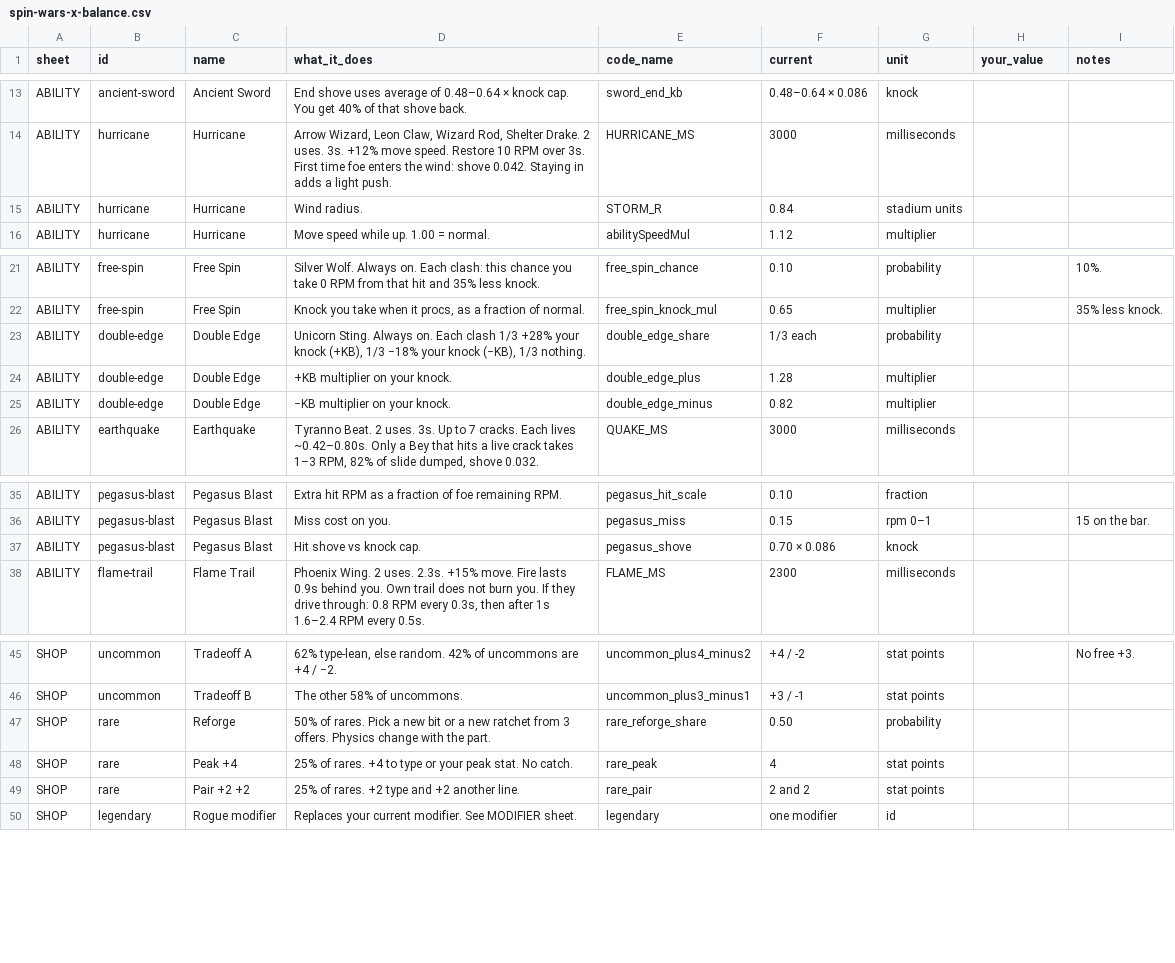
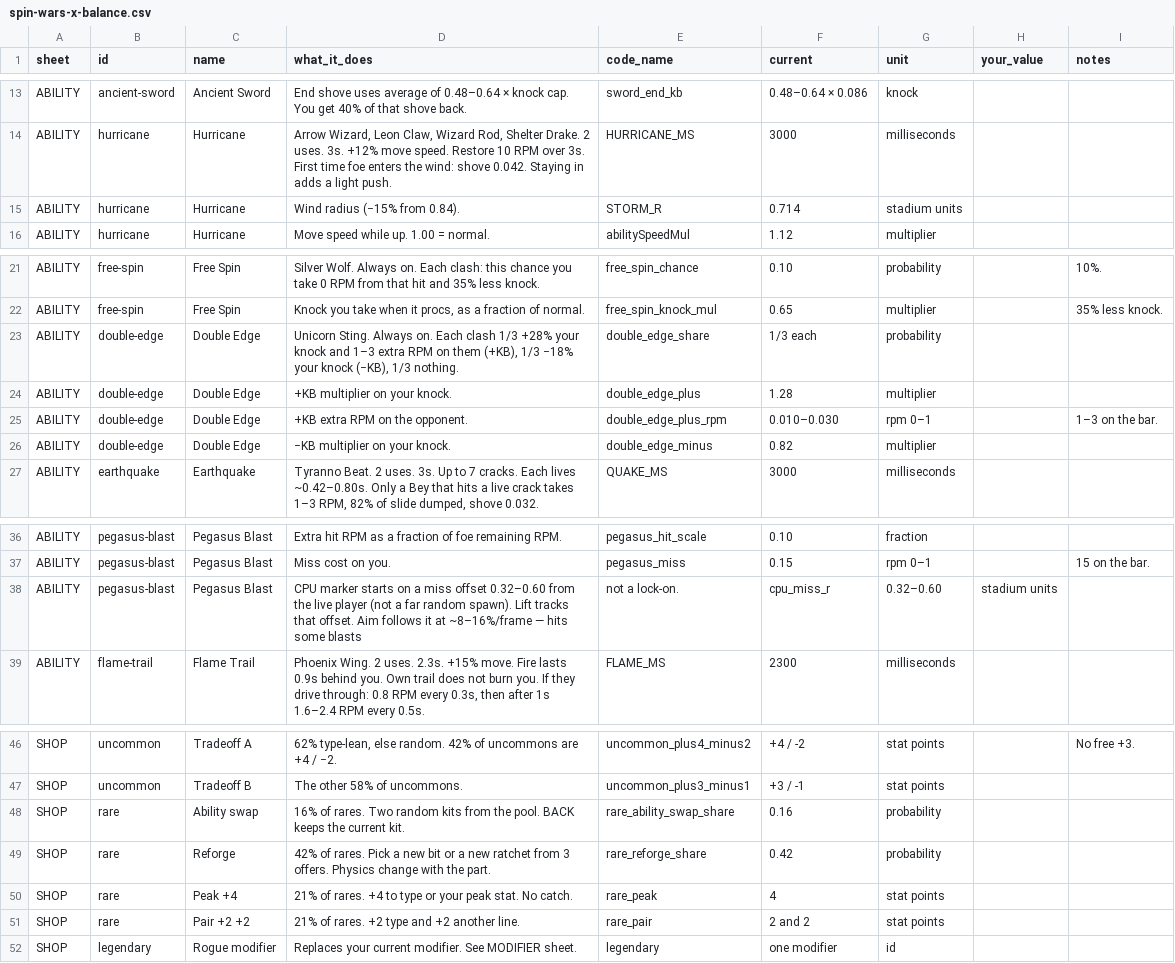
Before and after one commit to slatslime333/Spin-Wars-X, a CSV file: tweak/spin-wars-x-balance.csv, drawn as a sheet; only a part is shown, gaps mark what is left out.

```diff
--- a/tweak/spin-wars-x-balance.csv
+++ b/tweak/spin-wars-x-balance.csv
@@ -14,3 +14,3 @@ ABILITY,ancient-sword,Ancient Sword,End shove uses average of 0.48–0.64 × kno
 ABILITY,hurricane,Hurricane,"Arrow Wizard, Leon Claw, Wizard Rod, Shelter Drake. 2 uses. 3s. +12% move speed. Restore 10 RPM over 3s. First time foe enters the wind: shove 0.042. Staying in adds a light push.",HURRICANE_MS,3000,milliseconds,
-ABILITY,hurricane,Hurricane,Wind radius.,STORM_R,0.84,stadium units,
+ABILITY,hurricane,Hurricane,Wind radius (−15% from 0.84).,STORM_R,0.714,stadium units,
 ABILITY,hurricane,Hurricane,Move speed while up. 1.00 = normal.,abilitySpeedMul,1.12,multiplier,
@@ -22,4 +22,5 @@ ABILITY,free-spin,Free Spin,Silver Wolf. Always on. Each clash: this chance you
 ABILITY,free-spin,Free Spin,"Knock you take when it procs, as a fraction of normal.",free_spin_knock_mul,0.65,multiplier,,35% less knock.
-ABILITY,double-edge,Double Edge,"Unicorn Sting. Always on. Each clash 1/3 +28% your knock (+KB), 1/3 −18% your knock (−KB), 1/3 nothing.",double_edge_share,1/3 each,probability,
+ABILITY,double-edge,Double Edge,"Unicorn Sting. Always on. Each clash 1/3 +28% your knock and 1–3 extra RPM on them (+KB), 1/3 −18% your knock (−KB), 1/3 nothing.",double_edge_share,1/3 each,probability,
 ABILITY,double-edge,Double Edge,+KB multiplier on your knock.,double_edge_plus,1.28,multiplier,
+ABILITY,double-edge,Double Edge,+KB extra RPM on the opponent.,double_edge_plus_rpm,0.010–0.030,rpm 0–1,,1–3 on the bar.
 ABILITY,double-edge,Double Edge,−KB multiplier on your knock.,double_edge_minus,0.82,multiplier,
@@ -36,3 +37,3 @@ ABILITY,pegasus-blast,Pegasus Blast,Extra hit RPM as a fraction of foe remaining
 ABILITY,pegasus-blast,Pegasus Blast,Miss cost on you.,pegasus_miss,0.15,rpm 0–1,,15 on the bar.
-ABILITY,pegasus-blast,Pegasus Blast,Hit shove vs knock cap.,pegasus_shove,0.70 × 0.086,knock,
+ABILITY,pegasus-blast,Pegasus Blast,CPU marker starts on a miss offset 0.32–0.60 from the live player (not a far random spawn). Lift tracks that offset. Aim follows it at ~8–16%/frame — hits some blasts, not a lock-on.,cpu_miss_r,0.32–0.60,stadium units,
 ABILITY,flame-trail,Flame Trail,"Phoenix Wing. 2 uses. 2.3s. +15% move. Fire lasts 0.9s behind you. Own trail does not burn you. If they drive through: 0.8 RPM every 0.3s, then after 1s 1.6–2.4 RPM every 0.5s.",FLAME_MS,2300,milliseconds,
@@ -46,5 +47,6 @@ SHOP,uncommon,Tradeoff A,"62% type-lean, else random. 42% of uncommons are +4 /
 SHOP,uncommon,Tradeoff B,The other 58% of uncommons.,uncommon_plus3_minus1,+3 / -1,stat points,
-SHOP,rare,Reforge,50% of rares. Pick a new bit or a new ratchet from 3 offers. Physics change with the part.,rare_reforge_share,0.50,probability,
-SHOP,rare,Peak +4,25% of rares. +4 to type or your peak stat. No catch.,rare_peak,4,stat points,
-SHOP,rare,Pair +2 +2,25% of rares. +2 type and +2 another line.,rare_pair,2 and 2,stat points,
+SHOP,rare,Ability swap,16% of rares. Two random kits from the pool. BACK keeps the current kit.,rare_ability_swap_share,0.16,probability,
+SHOP,rare,Reforge,42% of rares. Pick a new bit or a new ratchet from 3 offers. Physics change with the part.,rare_reforge_share,0.42,probability,
+SHOP,rare,Peak +4,21% of rares. +4 to type or your peak stat. No catch.,rare_peak,4,stat points,
+SHOP,rare,Pair +2 +2,21% of rares. +2 type and +2 another line.,rare_pair,2 and 2,stat points,
 SHOP,legendary,Rogue modifier,Replaces your current modifier. See MODIFIER sheet.,legendary,one modifier,id,
```
Also changed, not shown: 7 other files.
